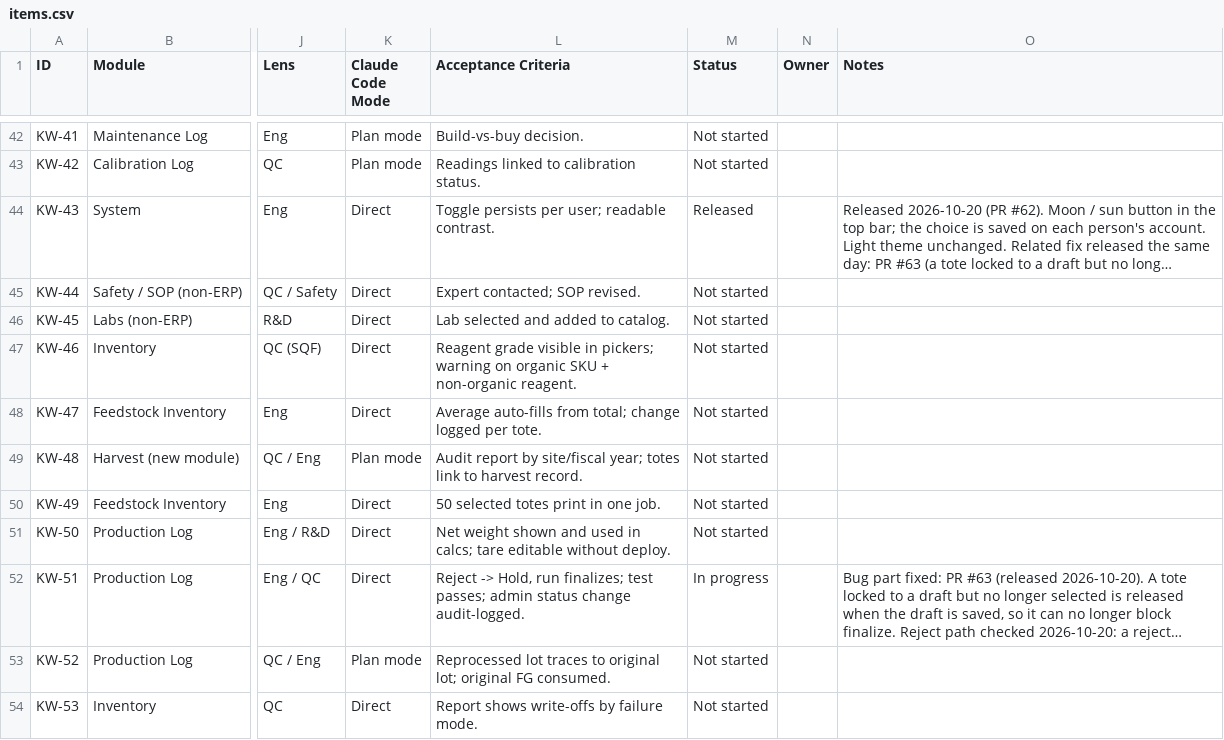
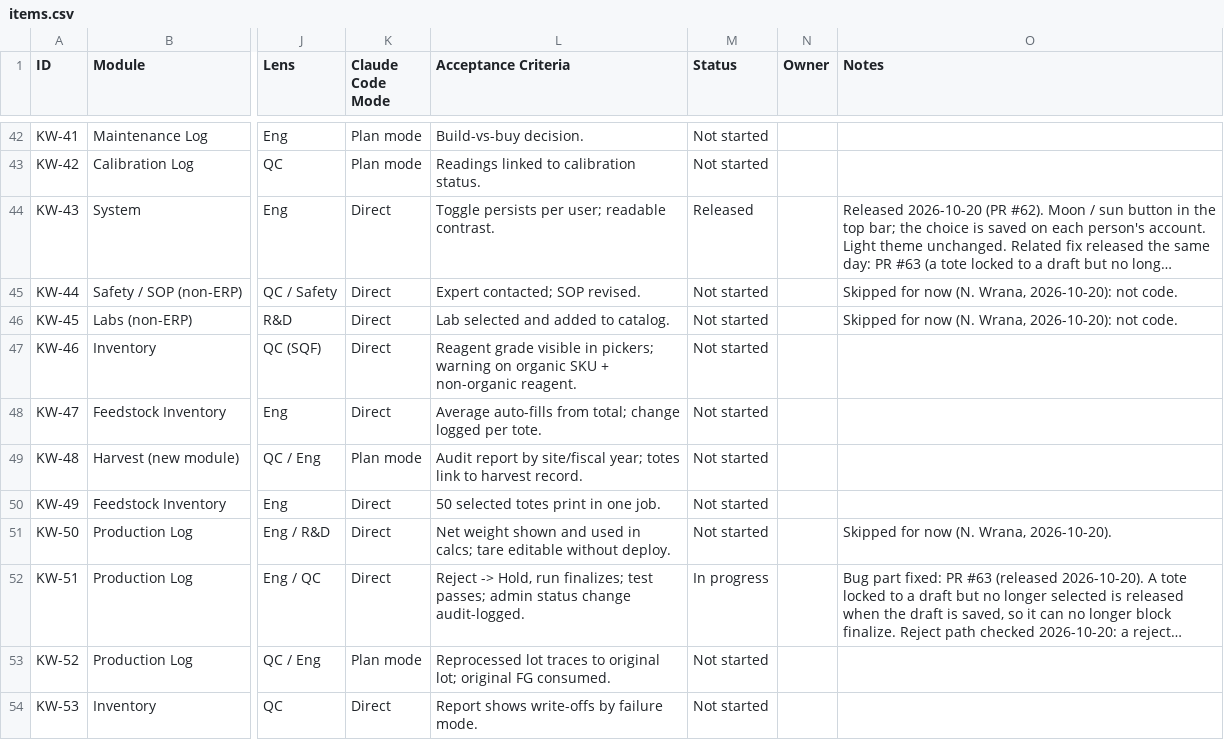
Before and after one commit to cascadiaseaweed/kelpworks-erp, a CSV file: docs/backlog/items.csv, drawn as a sheet; only a part is shown, gaps mark what is left out; long unchanged cells end in …; the diff covers the shown part only; the diff names each change by its address in the sheet, - before the commit and + after, or states it on an @@ line.

```diff
--- a/docs/backlog/items.csv
+++ b/docs/backlog/items.csv
-O45:O46 (Notes): (empty)
+O45:O46 (Notes): Skipped for now (N. Wrana, 2026-10-20): not code.
-O51 (Notes): (empty)
+O51 (Notes): Skipped for now (N. Wrana, 2026-10-20).
```
Also changed, not shown: 16 edited cells elsewhere in this file, 1 other file.
